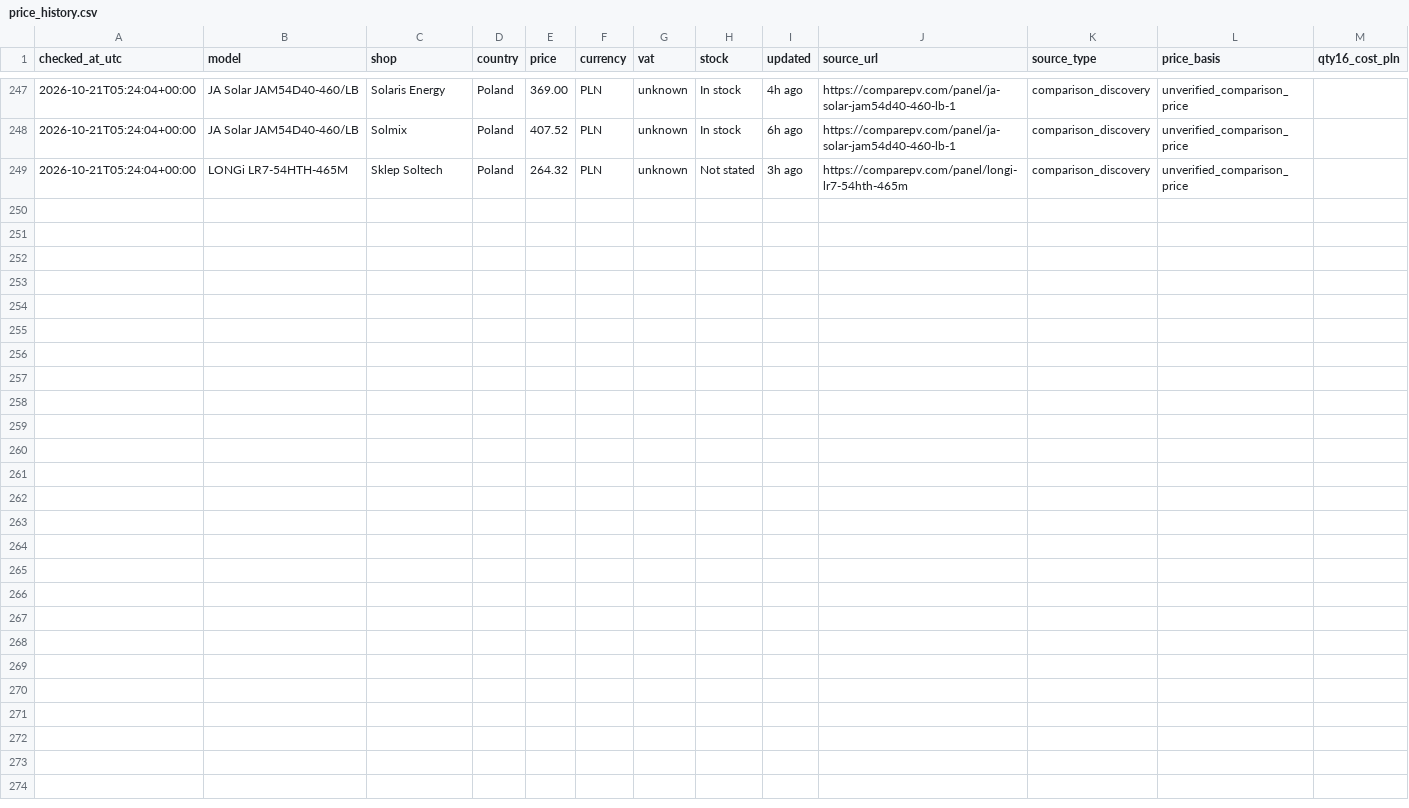
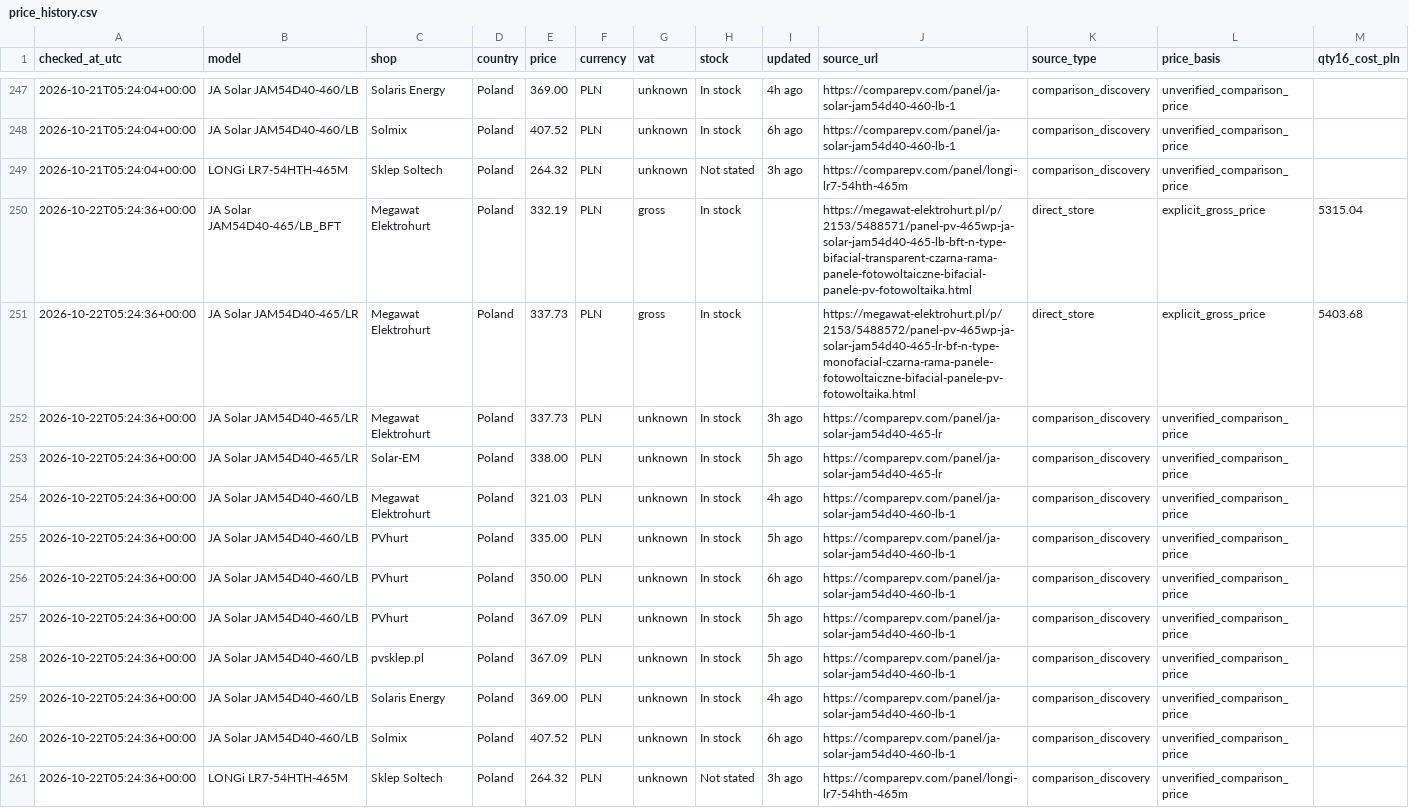
Before and after one commit to blotunga-prog/pv-price-monitor, a CSV file: data/price_history.csv, drawn as a sheet; only a part is shown, gaps mark what is left out; rows hold the shown columns only; the diff names each change by its address in the sheet, - before the commit and + after, or states it on an @@ line.

```diff
--- a/data/price_history.csv
+++ b/data/price_history.csv
+row 250: 2026-10-22T05:24:36+00:00 | JA Solar JAM54D40-465/LB_BFT | Megawat Elektrohurt | Poland | 332.19 | PLN | gross | In stock |  | https://megawat-elektrohurt.pl/p/2153/5488571/panel-pv-465wp-ja-solar-jam54d40-465-lb-bft-n-type-bifacial-transparent-czarna-rama-panele-fotowoltaiczne-bifacial-panele-pv-fotowoltaika.html | direct_store | explicit_gross_price | 5315.04
+row 251: 2026-10-22T05:24:36+00:00 | JA Solar JAM54D40-465/LR | Megawat Elektrohurt | Poland | 337.73 | PLN | gross | In stock |  | https://megawat-elektrohurt.pl/p/2153/5488572/panel-pv-465wp-ja-solar-jam54d40-465-lr-bf-n-type-monofacial-czarna-rama-panele-fotowoltaiczne-bifacial-panele-pv-fotowoltaika.html | direct_store | explicit_gross_price | 5403.68
+row 252: 2026-10-22T05:24:36+00:00 | JA Solar JAM54D40-465/LR | Megawat Elektrohurt | Poland | 337.73 | PLN | unknown | In stock | 3h ago | https://comparepv.com/panel/ja-solar-jam54d40-465-lr | comparison_discovery | unverified_comparison_price
+row 253: 2026-10-22T05:24:36+00:00 | JA Solar JAM54D40-465/LR | Solar-EM | Poland | 338.00 | PLN | unknown | In stock | 5h ago | https://comparepv.com/panel/ja-solar-jam54d40-465-lr | comparison_discovery | unverified_comparison_price
+row 254: 2026-10-22T05:24:36+00:00 | JA Solar JAM54D40-460/LB | Megawat Elektrohurt | Poland | 321.03 | PLN | unknown | In stock | 4h ago | https://comparepv.com/panel/ja-solar-jam54d40-460-lb-1 | comparison_discovery | unverified_comparison_price
+row 255: 2026-10-22T05:24:36+00:00 | JA Solar JAM54D40-460/LB | PVhurt | Poland | 335.00 | PLN | unknown | In stock | 5h ago | https://comparepv.com/panel/ja-solar-jam54d40-460-lb-1 | comparison_discovery | unverified_comparison_price
+row 256: 2026-10-22T05:24:36+00:00 | JA Solar JAM54D40-460/LB | PVhurt | Poland | 350.00 | PLN | unknown | In stock | 6h ago | https://comparepv.com/panel/ja-solar-jam54d40-460-lb-1 | comparison_discovery | unverified_comparison_price
+row 257: 2026-10-22T05:24:36+00:00 | JA Solar JAM54D40-460/LB | PVhurt | Poland | 367.09 | PLN | unknown | In stock | 5h ago | https://comparepv.com/panel/ja-solar-jam54d40-460-lb-1 | comparison_discovery | unverified_comparison_price
+row 258: 2026-10-22T05:24:36+00:00 | JA Solar JAM54D40-460/LB | pvsklep.pl | Poland | 367.09 | PLN | unknown | In stock | 5h ago | https://comparepv.com/panel/ja-solar-jam54d40-460-lb-1 | comparison_discovery | unverified_comparison_price
+row 259: 2026-10-22T05:24:36+00:00 | JA Solar JAM54D40-460/LB | Solaris Energy | Poland | 369.00 | PLN | unknown | In stock | 4h ago | https://comparepv.com/panel/ja-solar-jam54d40-460-lb-1 | comparison_discovery | unverified_comparison_price
+row 260: 2026-10-22T05:24:36+00:00 | JA Solar JAM54D40-460/LB | Solmix | Poland | 407.52 | PLN | unknown | In stock | 6h ago | https://comparepv.com/panel/ja-solar-jam54d40-460-lb-1 | comparison_discovery | unverified_comparison_price
+row 261: 2026-10-22T05:24:36+00:00 | LONGi LR7-54HTH-465M | Sklep Soltech | Poland | 264.32 | PLN | unknown | Not stated | 3h ago | https://comparepv.com/panel/longi-lr7-54hth-465m | comparison_discovery | unverified_comparison_price
```
Also changed, not shown: data/prices.csv.
